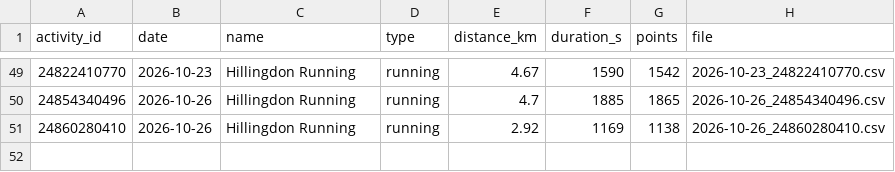
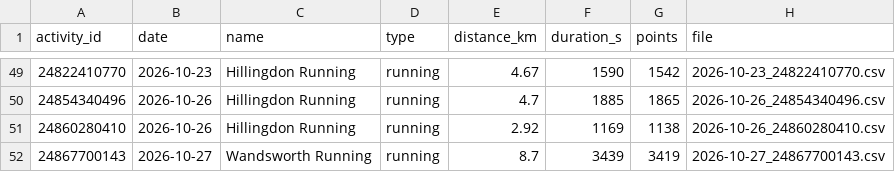
Before and after one commit to Swithington/garmin-sync, a CSV file: gps/index.csv, drawn as a sheet; only a part is shown, gaps mark what is left out.

```diff
--- a/gps/index.csv
+++ b/gps/index.csv
@@ -51 +51,2 @@ activity_id,date,name,type,distance_km,duration_s,points,file
 24860280410,2026-10-26,Hillingdon Running,running,2.92,1169,1138,2026-10-26_24860280410.csv
+24867700143,2026-10-27,Wandsworth Running,running,8.7,3439,3419,2026-10-27_24867700143.csv
```
Also changed, not shown: 3 other files.
